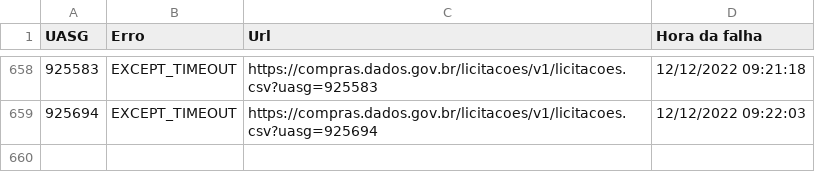
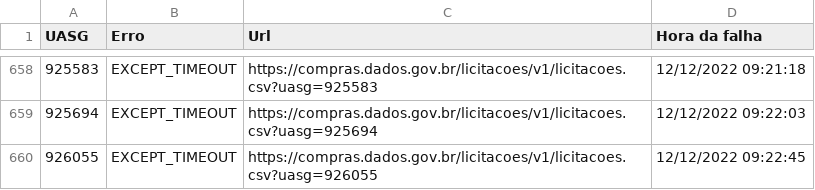
Before and after one commit to TiagoFCandido/TCC_licitacoes, a CSV file: erros_licitações.csv, drawn as a sheet; only a part is shown, gaps mark what is left out.

```diff
--- a/erros_licitações.csv
+++ b/erros_licitações.csv
@@ -659 +659,2 @@ UASG,Erro,Url,Hora da falha
 925694,EXCEPT_TIMEOUT,https://compras.dados.gov.br/licitacoes/v1/licitacoes.csv?uasg=925694,12/12/2022 09:22:03
+926055,EXCEPT_TIMEOUT,https://compras.dados.gov.br/licitacoes/v1/licitacoes.csv?uasg=926055,12/12/2022 09:22:45
```
Also changed, not shown: 1 other file.
